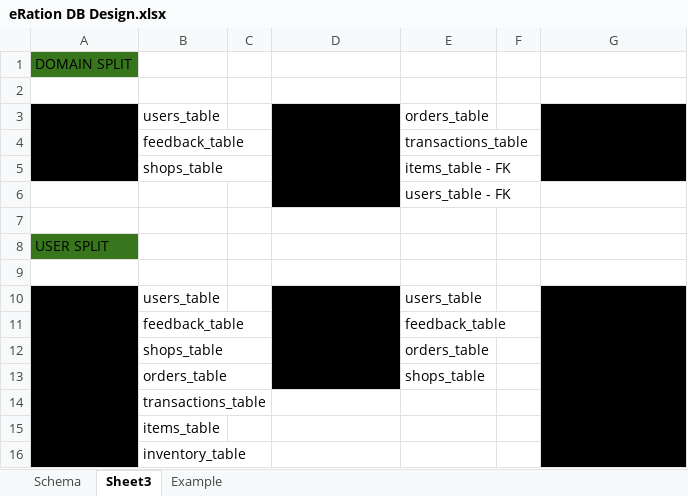
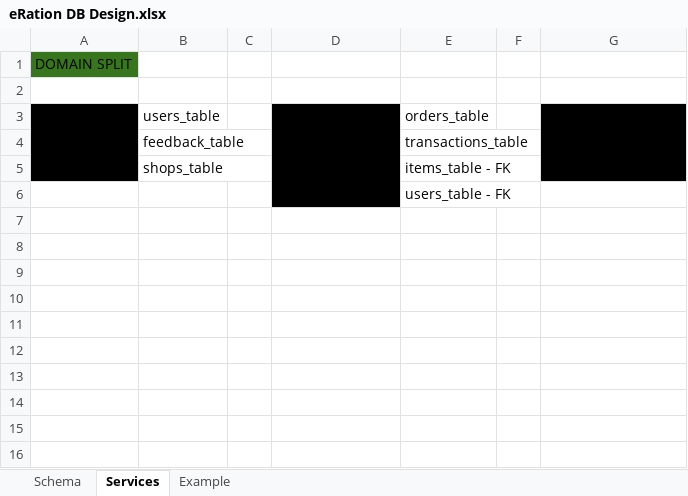
Before and after one commit to sidsax23/eRation, an Excel workbook: eRation DB Design.xlsx, sheet Services, drawn as a sheet; values as stored, in another font and other column widths than the file's, no borders; the diff names each change by its address in the sheet, - before the commit and + after, or states it on an @@ line.

```diff
--- a/eRation DB Design.xlsx (sheet Services)
+++ b/eRation DB Design.xlsx (sheet Services)
-sheet tab: Sheet3
+sheet tab: Services
-row 7: (empty)
-row 8: USER SPLIT
-row 9: (empty)
-row 10: Admin Service | users_table |  | Customer Service | users_table |  | ShopKeeper Service
-row 11:  | feedback_table |  |  | feedback_table
-row 12:  | shops_table |  |  | orders_table
-row 13:  | orders_table |  |  | shops_table
-row 14:  | transactions_table
-row 15:  | items_table
-row 16:  | inventory_table
```
Also changed, not shown: 32 other files.
